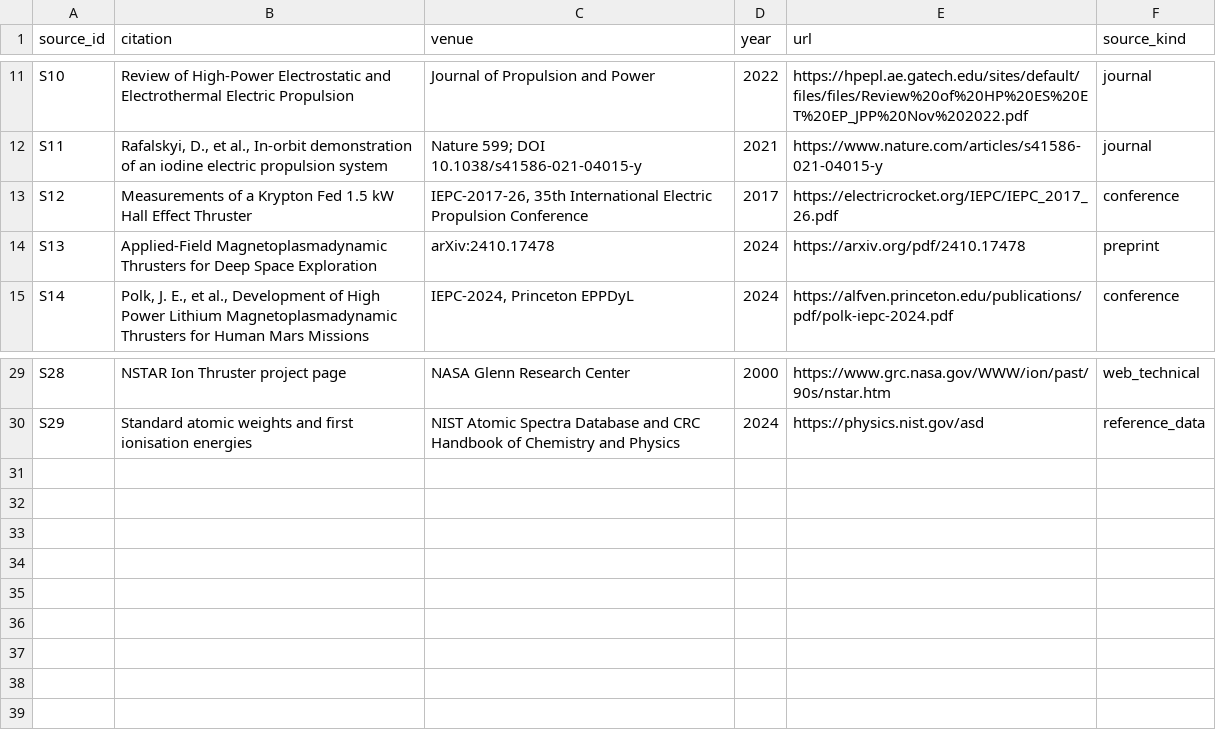
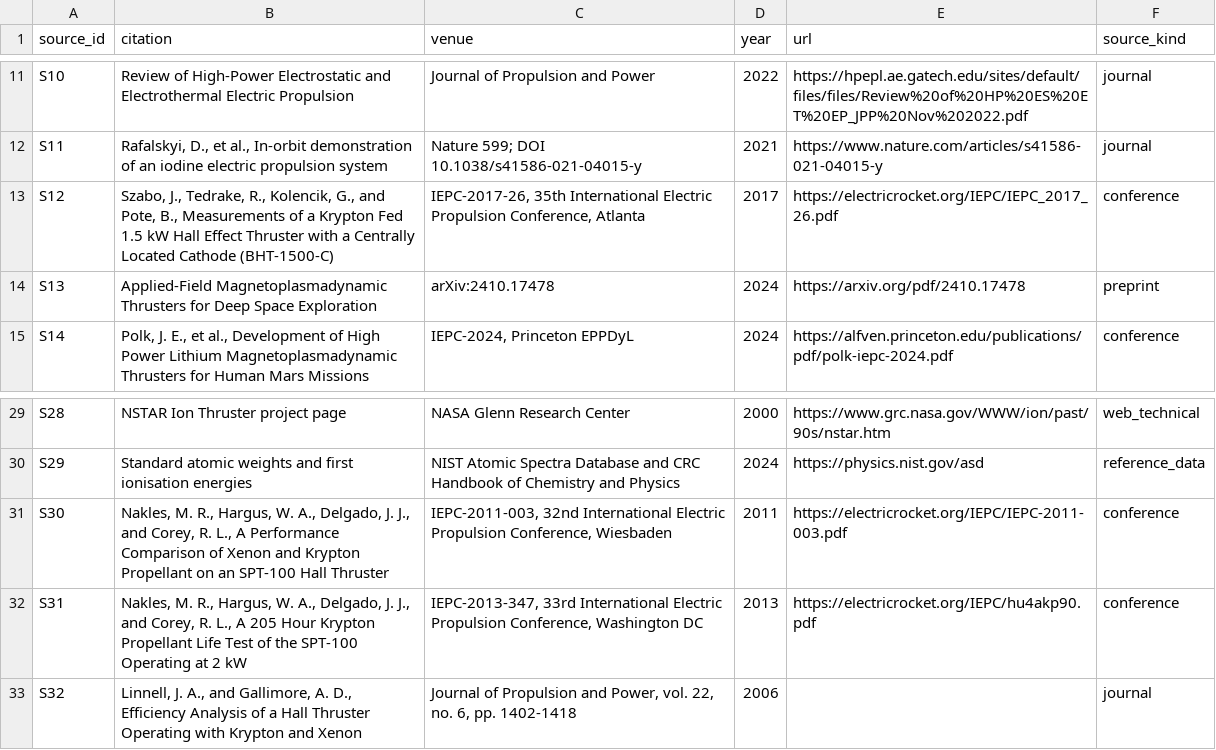
Before and after one commit to oluies/skidbladnir, a CSV file: data/raw/sources.csv, drawn as a sheet; only a part is shown, gaps mark what is left out.

Commit message:
Add measured krypton operating points with matched xenon controls
Three measured krypton points, each paired with a xenon control taken on the same
thruster in the same facility, so the propellant comparison needs no correction
factor. 26 thrusters becomes 31, 104 result rows becomes 124.

spt100_kr_390v has thrust, Isp, power and efficiency all measured and mutually
consistent to 0.00025, from the 205-hour SPT-100 krypton life test. The derived
xenon thrust in the nominal pair reproduces the 80 mN flight figure cited
independently in S01, which validates the derivation used across the dataset.

Krypton wins on mass in every pair and loses on time in every one, and the sign
reverses where the time cap binds: on the fast Mars mission all three krypton rows
fail the 210-day limit while all three xenon controls pass. The comparison carries
no tank model, and krypton asks 2.2 times the volume for the propellant it saves.

Headline recommendations are unchanged; krypton enters no Mars top six.

Adds sources S30-S32, updates S12 with authors, adds the krypton_vs_xenon figure,
and rewrites the krypton sections of both documents.

```diff
--- a/data/raw/sources.csv
+++ b/data/raw/sources.csv
@@ -12,3 +12,3 @@ S10,"Review of High-Power Electrostatic and Electrothermal Electric Propulsion",
 S11,"Rafalskyi, D., et al., In-orbit demonstration of an iodine electric propulsion system","Nature 599; DOI 10.1038/s41586-021-04015-y",2021,https://www.nature.com/articles/s41586-021-04015-y,journal
-S12,"Measurements of a Krypton Fed 1.5 kW Hall Effect Thruster","IEPC-2017-26, 35th International Electric Propulsion Conference",2017,https://electricrocket.org/IEPC/IEPC_2017_26.pdf,conference
+S12,"Szabo, J., Tedrake, R., Kolencik, G., and Pote, B., Measurements of a Krypton Fed 1.5 kW Hall Effect Thruster with a Centrally Located Cathode (BHT-1500-C)","IEPC-2017-26, 35th International Electric Propulsion Conference, Atlanta",2017,https://electricrocket.org/IEPC/IEPC_2017_26.pdf,conference
 S13,"Applied-Field Magnetoplasmadynamic Thrusters for Deep Space Exploration","arXiv:2410.17478",2024,https://arxiv.org/pdf/2410.17478,preprint
@@ -30 +30,4 @@ S28,"NSTAR Ion Thruster project page","NASA Glenn Research Center",2000,https://
 S29,"Standard atomic weights and first ionisation energies","NIST Atomic Spectra Database and CRC Handbook of Chemistry and Physics",2024,https://physics.nist.gov/asd,reference_data
+S30,"Nakles, M. R., Hargus, W. A., Delgado, J. J., and Corey, R. L., A Performance Comparison of Xenon and Krypton Propellant on an SPT-100 Hall Thruster","IEPC-2011-003, 32nd International Electric Propulsion Conference, Wiesbaden",2011,https://electricrocket.org/IEPC/IEPC-2011-003.pdf,conference
+S31,"Nakles, M. R., Hargus, W. A., Delgado, J. J., and Corey, R. L., A 205 Hour Krypton Propellant Life Test of the SPT-100 Operating at 2 kW","IEPC-2013-347, 33rd International Electric Propulsion Conference, Washington DC",2013,https://electricrocket.org/IEPC/hu4akp90.pdf,conference
+S32,"Linnell, J. A., and Gallimore, A. D., Efficiency Analysis of a Hall Thruster Operating with Krypton and Xenon","Journal of Propulsion and Power, vol. 22, no. 6, pp. 1402-1418",2006,,journal
```
Also changed, not shown: data/raw/propellants.csv, data/raw/thrusters.csv, 10 other files.
